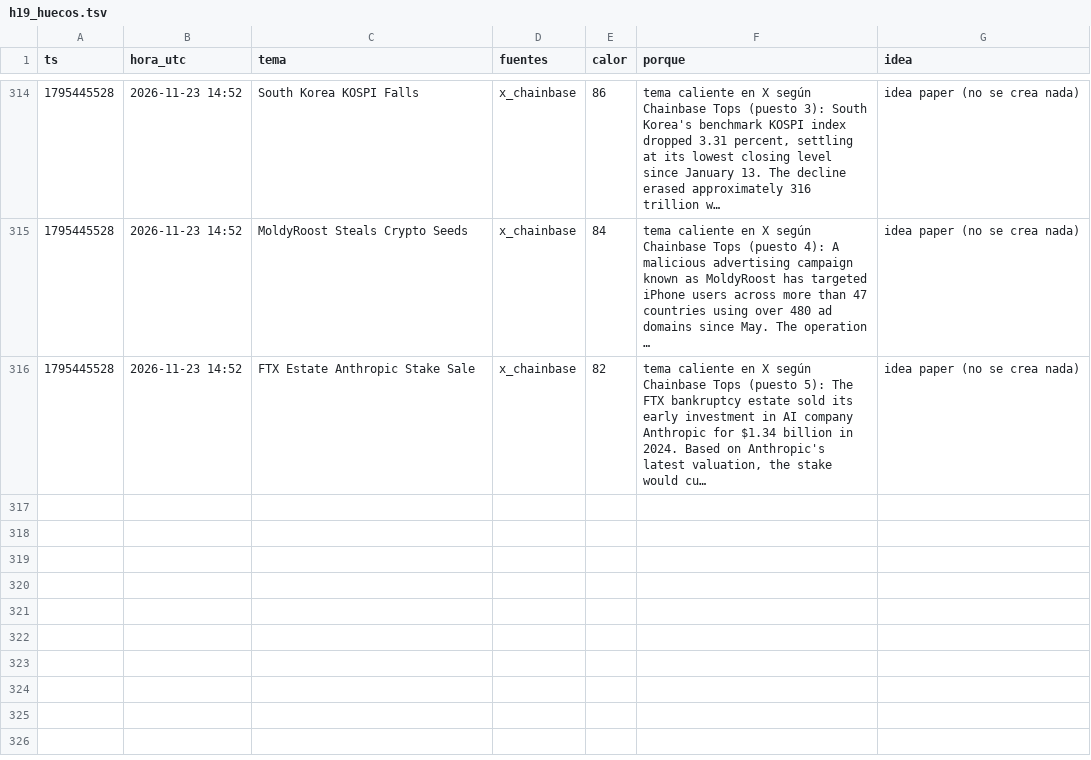
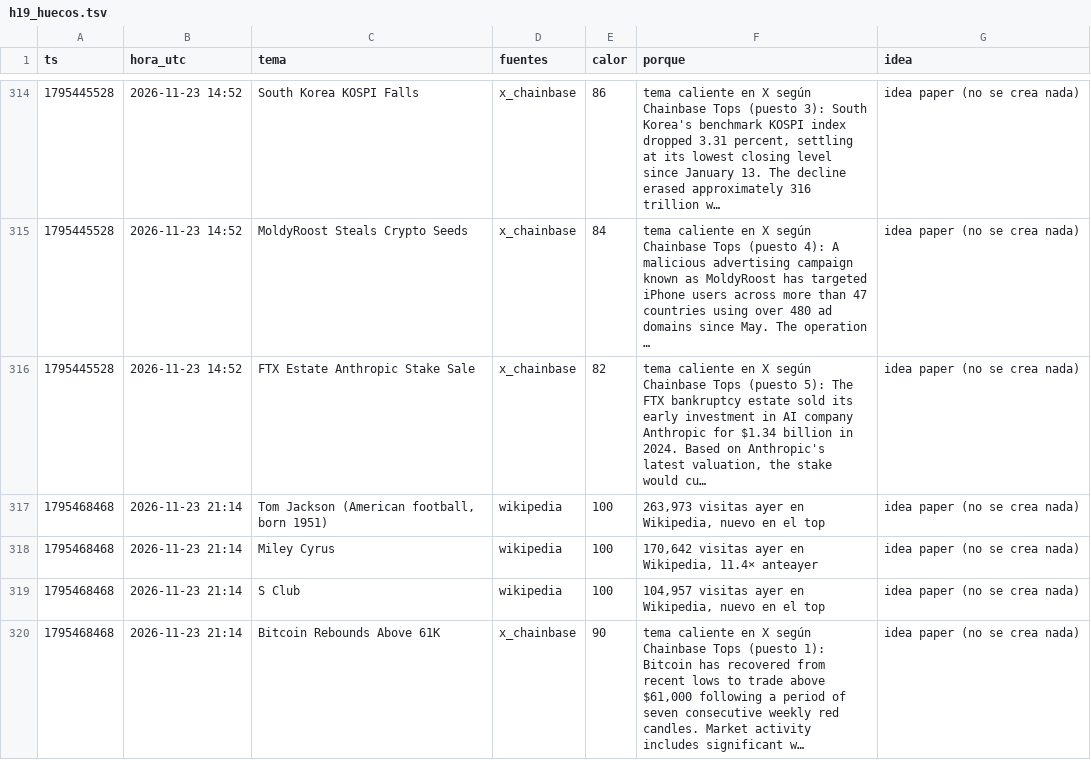
Before and after one commit to fjmunoznieves/desk-memecoins, a TSV file: datos/h19_huecos.tsv, drawn as a sheet; only a part is shown, gaps mark what is left out; the diff covers the shown part only.

```diff
--- a/datos/h19_huecos.tsv
+++ b/datos/h19_huecos.tsv
@@ -316 +316,5 @@ ts	hora_utc	tema	fuentes	calor	porque	idea
 1795445528	2026-11-23 14:52	FTX Estate Anthropic Stake Sale	x_chainbase	82	tema caliente en X según Chainbase Tops (puesto 5): The FTX bankruptcy estate sold its early investment in AI company Anthropic for $1.34 billion in 2024. Based on Anthropic's latest valuation, the stake would cu…	idea paper (no se crea nada)
+1795468468	2026-11-23 21:14	Tom Jackson (American football, born 1951)	wikipedia	100	263,973 visitas ayer en Wikipedia, nuevo en el top	idea paper (no se crea nada)
+1795468468	2026-11-23 21:14	Miley Cyrus	wikipedia	100	170,642 visitas ayer en Wikipedia, 11.4× anteayer	idea paper (no se crea nada)
+1795468468	2026-11-23 21:14	S Club	wikipedia	100	104,957 visitas ayer en Wikipedia, nuevo en el top	idea paper (no se crea nada)
+1795468468	2026-11-23 21:14	Bitcoin Rebounds Above 61K	x_chainbase	90	tema caliente en X según Chainbase Tops (puesto 1): Bitcoin has recovered from recent lows to trade above $61,000 following a period of seven consecutive weekly red candles. Market activity includes significant w…	idea paper (no se crea nada)
```
Also changed, not shown: 4 added rows elsewhere in this file, datos/estudio_reglas_sombra.tsv, datos/h16_resurrecciones.tsv, 32 other files.
